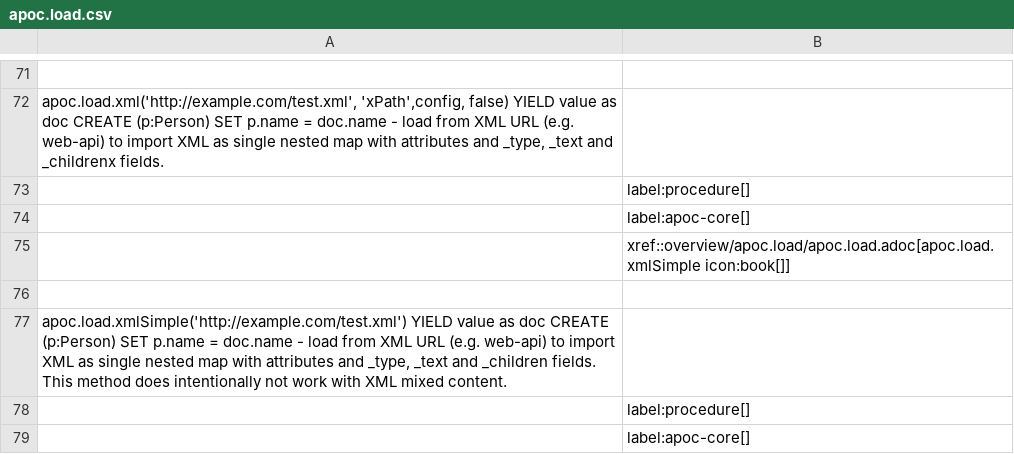
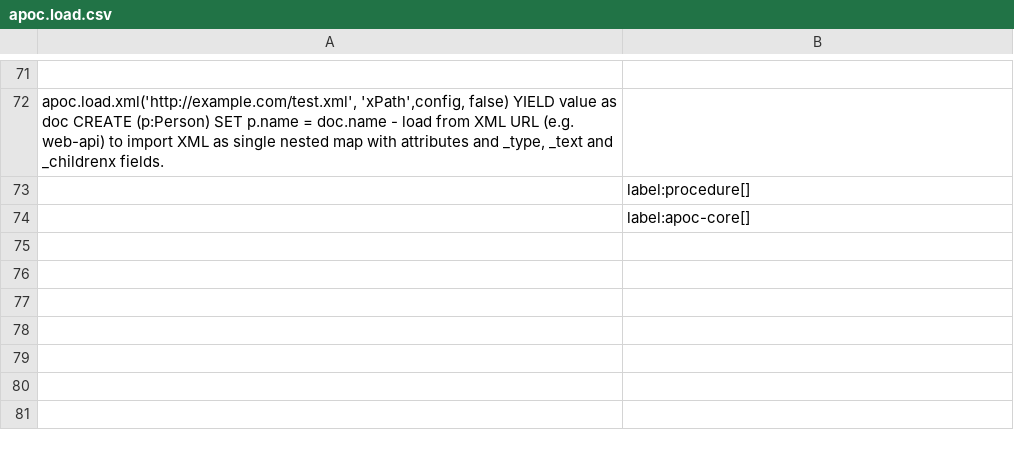
Before and after one commit to vga91/neo4j-apoc-procedures, a CSV file: docs/asciidoc/modules/ROOT/examples/generated-documentation/apoc.load.csv, drawn as a sheet; only a part is shown, gaps mark what is left out.

Commit message:
Remove deprecated procedure apoc.load.xmlSimple
Fixes #2256

```diff
--- a/docs/asciidoc/modules/ROOT/examples/generated-documentation/apoc.load.csv
+++ b/docs/asciidoc/modules/ROOT/examples/generated-documentation/apoc.load.csv
@@ -74,6 +74 @@ apoc.load.xml('http://example.com/test.xml', 'xPath',config, false) YIELD value
 |label:apoc-core[]
-|xref::overview/apoc.load/apoc.load.adoc[apoc.load.xmlSimple icon:book[]]
-
-apoc.load.xmlSimple('http://example.com/test.xml') YIELD value as doc CREATE (p:Person) SET p.name = doc.name - load from XML URL (e.g. web-api) to import XML as single nested map with attributes and _type, _text and _children fields. This method does intentionally not work with XML mixed content.
-|label:procedure[]
-|label:apoc-core[]
```
Also changed, not shown: docs/asciidoc/modules/ROOT/examples/generated-documentation/apoc.load-lite.csv, docs/asciidoc/modules/ROOT/examples/generated-documentation/documentation.csv, 18 other files.
